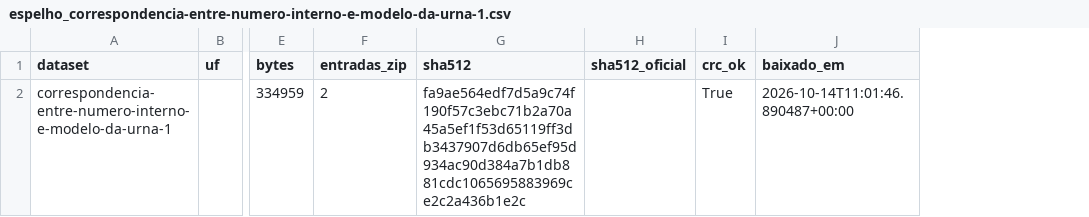
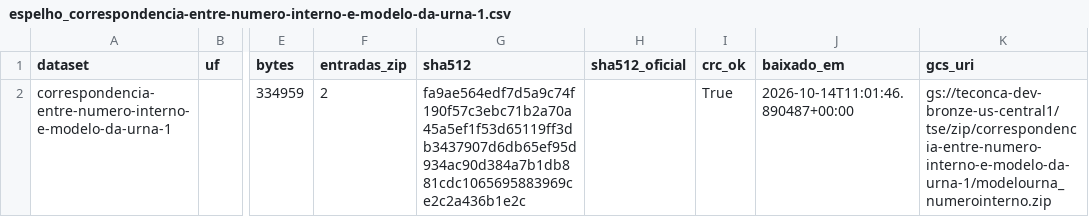
Before and after one commit to JonatasOnca/Auditoria-Eleicao-2026, a CSV file: manifests/espelho_correspondencia-entre-numero-interno-e-modelo-da-urna-1.csv, drawn as a sheet; only a part is shown, gaps mark what is left out; the diff names each change by its address in the sheet, - before the commit and + after, or states it on an @@ line.

```diff
--- a/manifests/espelho_correspondencia-entre-numero-interno-e-modelo-da-urna-1.csv
+++ b/manifests/espelho_correspondencia-entre-numero-interno-e-modelo-da-urna-1.csv
+column K (gcs_uri), row 2: gs://teconca-dev-bronze-us-central1/tse/zip/correspondencia-entre-numero-interno-e-modelo-da-urna-1/modelourna_numerointerno.zip
```
Also changed, not shown: manifests/espelho_codigos-oficiais-de-uf-e-municipios-segundo-o-tse-e-o-ibge.csv, manifests/espelho_denuncias-eleitorais.csv, 24 other files.
